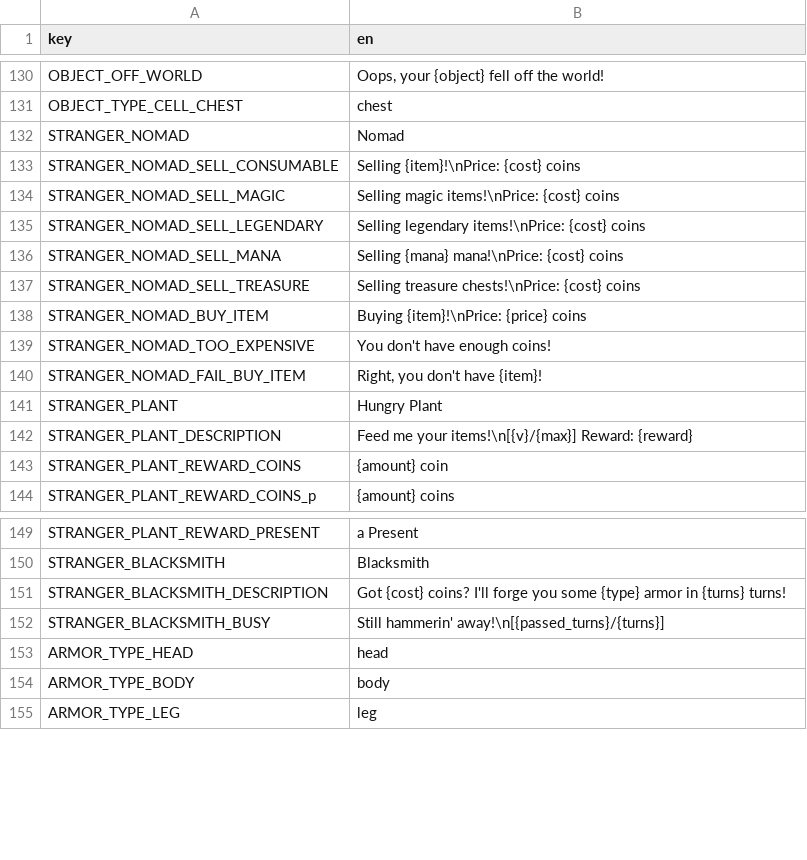
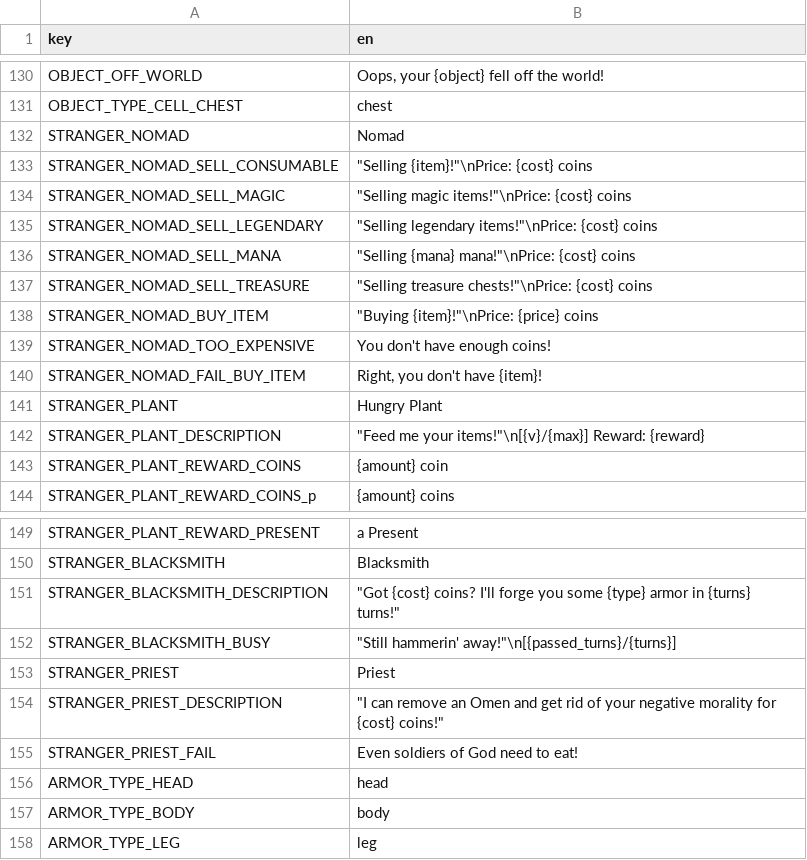
Before and after one commit to elmarhoppieland/DemonCrawl, a CSV file: Assets/localization/localization.csv, drawn as a sheet; only a part is shown, gaps mark what is left out.

Commit message:
Implemented Priest

```diff
--- a/Assets/localization/localization.csv
+++ b/Assets/localization/localization.csv
@@ -132,8 +132,8 @@ OBJECT_TYPE_CELL_CHEST;chest
 STRANGER_NOMAD;Nomad
-STRANGER_NOMAD_SELL_CONSUMABLE;"Selling {item}!"\nPrice: {cost} coins
-STRANGER_NOMAD_SELL_MAGIC;"Selling magic items!"\nPrice: {cost} coins
-STRANGER_NOMAD_SELL_LEGENDARY;"Selling legendary items!"\nPrice: {cost} coins
-STRANGER_NOMAD_SELL_MANA;"Selling {mana} mana!"\nPrice: {cost} coins
-STRANGER_NOMAD_SELL_TREASURE;"Selling treasure chests!"\nPrice: {cost} coins
-STRANGER_NOMAD_BUY_ITEM;"Buying {item}!"\nPrice: {price} coins
+STRANGER_NOMAD_SELL_CONSUMABLE;"""Selling {item}!""\nPrice: {cost} coins"
+STRANGER_NOMAD_SELL_MAGIC;"""Selling magic items!""\nPrice: {cost} coins"
+STRANGER_NOMAD_SELL_LEGENDARY;"""Selling legendary items!""\nPrice: {cost} coins"
+STRANGER_NOMAD_SELL_MANA;"""Selling {mana} mana!""\nPrice: {cost} coins"
+STRANGER_NOMAD_SELL_TREASURE;"""Selling treasure chests!""\nPrice: {cost} coins"
+STRANGER_NOMAD_BUY_ITEM;"""Buying {item}!""\nPrice: {price} coins"
 STRANGER_NOMAD_TOO_EXPENSIVE;You don't have enough coins!
@@ -141,3 +141,3 @@ STRANGER_NOMAD_FAIL_BUY_ITEM;Right, you don't have {item}!
 STRANGER_PLANT;Hungry Plant
-STRANGER_PLANT_DESCRIPTION;"Feed me your items!"\n[{v}/{max}] Reward: {reward}
+STRANGER_PLANT_DESCRIPTION;"""Feed me your items!""\n[{v}/{max}] Reward: {reward}"
 STRANGER_PLANT_REWARD_COINS;{amount} coin
@@ -150,4 +150,7 @@ STRANGER_PLANT_REWARD_PRESENT;a Present
 STRANGER_BLACKSMITH;Blacksmith
-STRANGER_BLACKSMITH_DESCRIPTION;"Got {cost} coins? I'll forge you some {type} armor in {turns} turns!"
-STRANGER_BLACKSMITH_BUSY;"Still hammerin' away!"\n[{passed_turns}/{turns}]
+STRANGER_BLACKSMITH_DESCRIPTION;"""Got {cost} coins? I'll forge you some {type} armor in {turns} turns!"""
+STRANGER_BLACKSMITH_BUSY;"""Still hammerin' away!""\n[{passed_turns}/{turns}]"
+STRANGER_PRIEST;Priest
+STRANGER_PRIEST_DESCRIPTION;"""I can remove an Omen and get rid of your negative morality for {cost} coins!"""
+STRANGER_PRIEST_FAIL;Even soldiers of God need to eat!
 ARMOR_TYPE_HEAD;head
```
Also changed, not shown: 7 other files.
